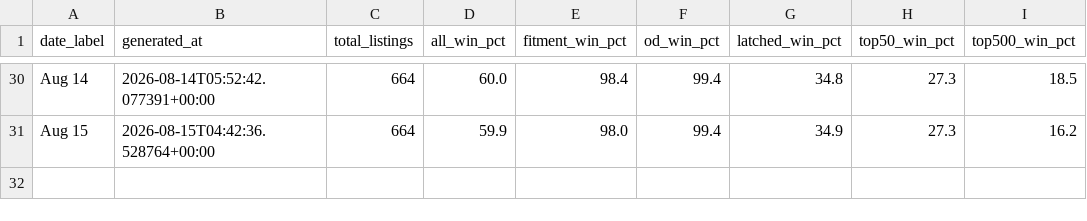
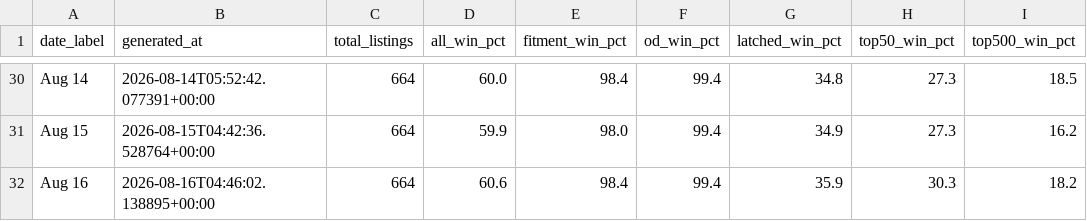
Before and after one commit to tnm-labs/amz_buybox, a CSV file: data/history.csv, drawn as a sheet; only a part is shown, gaps mark what is left out.

```diff
--- a/data/history.csv
+++ b/data/history.csv
@@ -31 +31,2 @@ Aug 14,2026-08-14T05:52:42.077391+00:00,664,60.0,98.4,99.4,34.8,27.3,18.5
 Aug 15,2026-08-15T04:42:36.528764+00:00,664,59.9,98.0,99.4,34.9,27.3,16.2
+Aug 16,2026-08-16T04:46:02.138895+00:00,664,60.6,98.4,99.4,35.9,30.3,18.2
```
Also changed, not shown: data/listings_raw_cache.csv, docs/details.csv, 1 other file.
